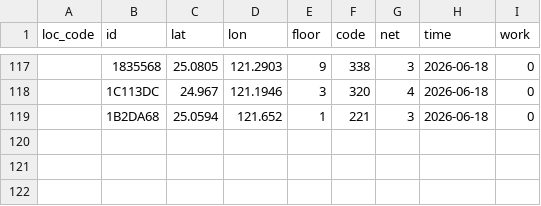
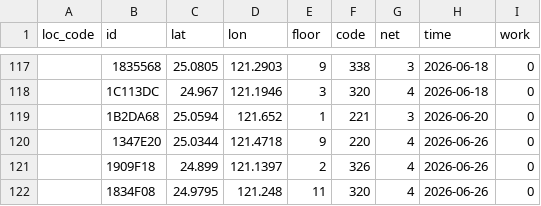
Before and after one commit to ExpTechTW/API, a CSV file: resource/station.csv, drawn as a sheet; only a part is shown, gaps mark what is left out.

```diff
--- a/resource/station.csv
+++ b/resource/station.csv
@@ -118,2 +118,5 @@ loc_code,id,lat,lon,floor,code,net,time,work
 ,1C113DC,24.967,121.1946,3,320,4,2026-06-18,0
-,1B2DA68,25.0594,121.652,1,221,3,2026-06-18,0
+,1B2DA68,25.0594,121.652,1,221,3,2026-06-20,0
+,1347E20,25.0344,121.4718,9,220,4,2026-06-26,0
+,1909F18,24.899,121.1397,2,326,4,2026-06-26,0
+,1834F08,24.9795,121.248,11,320,4,2026-06-26,0
```
